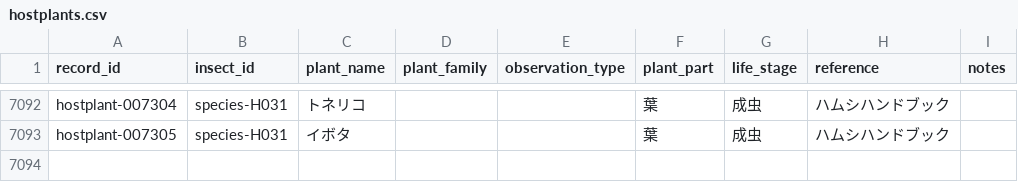
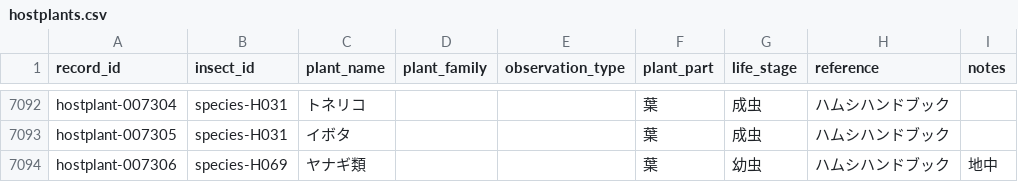
Before and after one commit to H-Amoto/insects-host-plant-explorer-, a CSV file: normalized_data/hostplants.csv, drawn as a sheet; only a part is shown, gaps mark what is left out.

```diff
--- a/normalized_data/hostplants.csv
+++ b/normalized_data/hostplants.csv
@@ -7093 +7093,2 @@ hostplant-007304,species-H031,トネリコ,,,葉,成虫,ハムシハンドブッ
 hostplant-007305,species-H031,イボタ,,,葉,成虫,ハムシハンドブック,
+hostplant-007306,species-H069,ヤナギ類,,,葉,幼虫,ハムシハンドブック,地中
```
Also changed, not shown: public/hostplants.csv.
